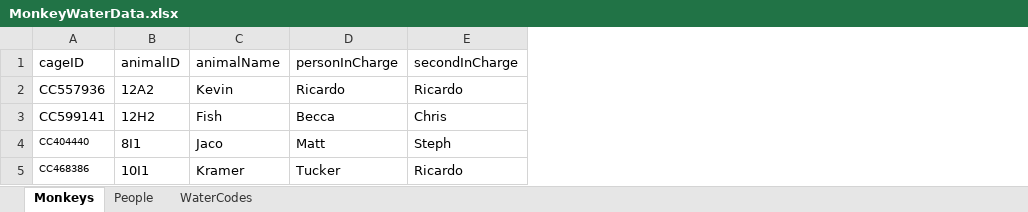
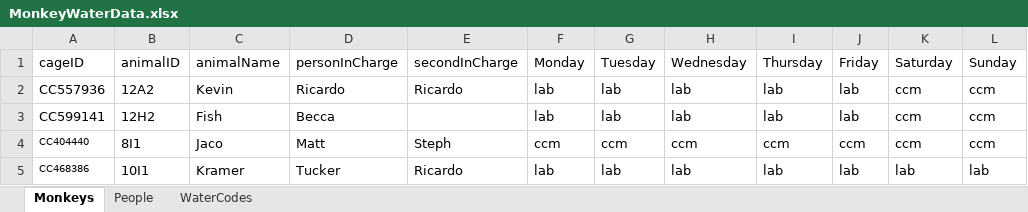
Before and after one commit to limblab/deprecated_limblab_analysis, an Excel workbook: proc/ricardo/DVMax/MonkeyWaterData.xlsx, sheet Monkeys, drawn as a sheet; values as stored, in another font and other column widths than the file's, no borders; the diff names each change by its address in the sheet, - before the commit and + after, or states it on an @@ line.

```diff
--- a/proc/ricardo/DVMax/MonkeyWaterData.xlsx (sheet Monkeys)
+++ b/proc/ricardo/DVMax/MonkeyWaterData.xlsx (sheet Monkeys)
+column F (Monday), rows 2-5: lab | lab | ccm | lab
+column G (Tuesday), rows 2-5: lab | lab | ccm | lab
+column H (Wednesday), rows 2-5: lab | lab | ccm | lab
+column I (Thursday), rows 2-5: lab | lab | ccm | lab
+column J (Friday), rows 2-5: lab | lab | ccm | lab
+column K (Saturday), rows 2-5: ccm | ccm | ccm | lab
+column L (Sunday), rows 2-5: ccm | ccm | ccm | lab
-E3 (secondInCharge): Chris
+E3 (secondInCharge): (empty)
```
Also changed, not shown: sheet People, 2 other files.
